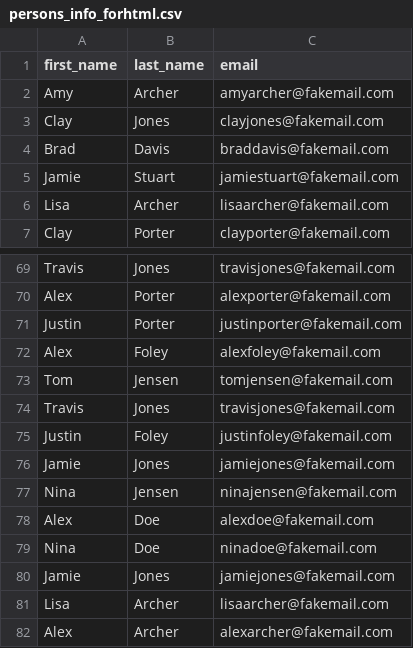
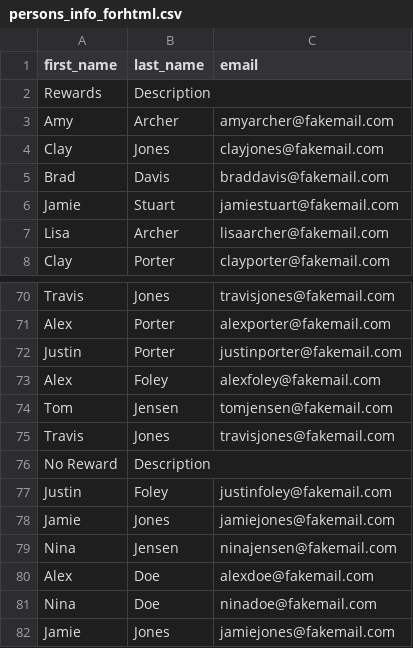
Before and after one commit to salma-shaik/python-projects, a CSV file: yt_pb71_cs/persons_info_forhtml.csv, drawn as a sheet; only a part is shown, gaps mark what is left out; the shorter side is filled out with more unchanged rows.

```diff
--- a/yt_pb71_cs/persons_info_forhtml.csv
+++ b/yt_pb71_cs/persons_info_forhtml.csv
@@ -1,2 +1,3 @@
 first_name,last_name,email
+Rewards,Description
 Amy,Archer,amyarcher@fakemail.com
@@ -74,2 +75,3 @@ Tom,Jensen,tomjensen@fakemail.com
 Travis,Jones,travisjones@fakemail.com
+No Reward,Description
 Justin,Foley,justinfoley@fakemail.com
```
Also changed, not shown: 32 other files.
